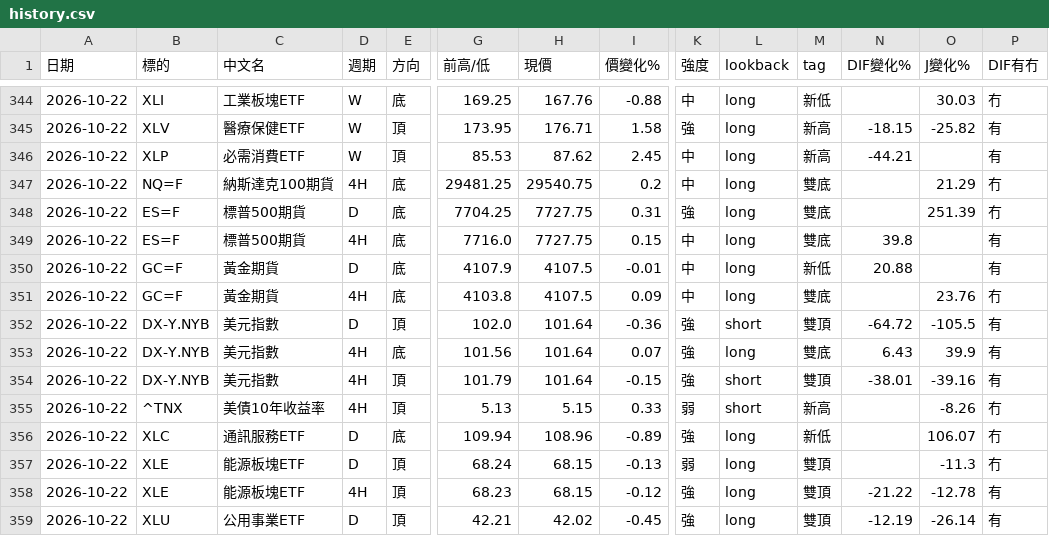
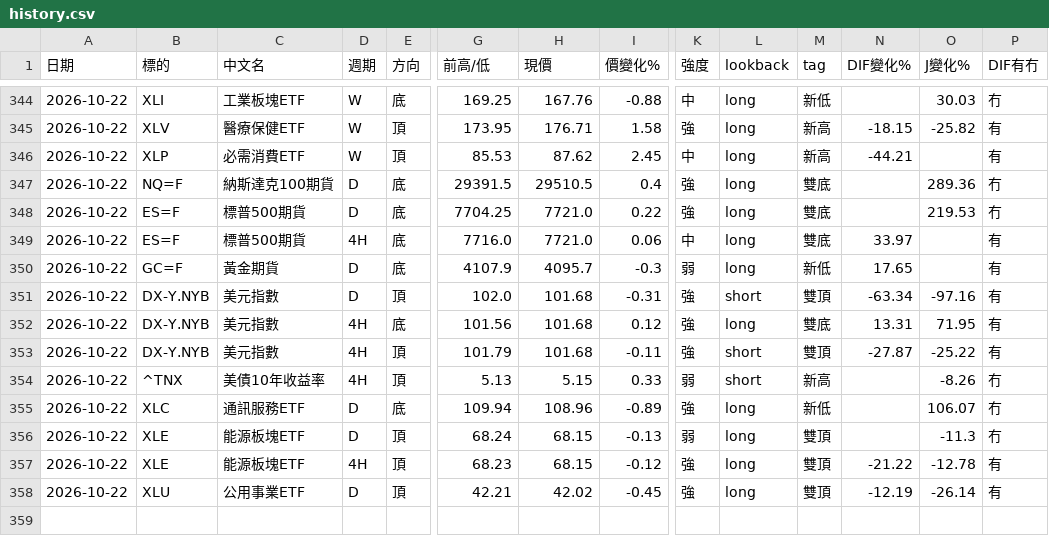
Before and after one commit to sector-div-rader/sector-div-radar, a CSV file: history.csv, drawn as a sheet; only a part is shown, gaps mark what is left out; removed rows and columns are numbered as before the commit, all else as after; rows hold the shown columns only; the diff names each change by its address in the sheet, - before the commit and + after, or states it on an @@ line.

```diff
--- a/history.csv
+++ b/history.csv
-D347 (週期): 4H
+D347 (週期): D
-G347 (前高/低): 29481.25
+G347 (前高/低): 29391.5
-H347 (現價): 29540.75
+H347 (現價): 29510.5
-I347 (價變化%): 0.2
+I347 (價變化%): 0.4
-K347 (強度): 中
+K347 (強度): 強
-O347 (J變化%): 21.29
+O347 (J變化%): 289.36
-H348:H349 (現價): 7727.75
+H348:H349 (現價): 7721.0
-I348 (價變化%): 0.31
+I348 (價變化%): 0.22
-O348 (J變化%): 251.39
+O348 (J變化%): 219.53
-I349 (價變化%): 0.15
+I349 (價變化%): 0.06
-N349 (DIF變化%): 39.8
+N349 (DIF變化%): 33.97
-H350 (現價): 4107.5
+H350 (現價): 4095.7
-I350 (價變化%): -0.01
+I350 (價變化%): -0.3
-K350 (強度): 中
+K350 (強度): 弱
-N350 (DIF變化%): 20.88
+N350 (DIF變化%): 17.65
-row 351: 2026-10-22 | GC=F | 黃金期貨 | 4H | 底 | 4103.8 | 4107.5 | 0.09 | 中 | long | 雙底 |  | 23.76 | 冇
-H351:H353 (現價): 101.64
+H351:H353 (現價): 101.68
-I351 (價變化%): -0.36
+I351 (價變化%): -0.31
-N351 (DIF變化%): -64.72
+N351 (DIF變化%): -63.34
-O351 (J變化%): -105.5
+O351 (J變化%): -97.16
-I352 (價變化%): 0.07
+I352 (價變化%): 0.12
-N352 (DIF變化%): 6.43
+N352 (DIF變化%): 13.31
-O352 (J變化%): 39.9
+O352 (J變化%): 71.95
-I353 (價變化%): -0.15
+I353 (價變化%): -0.11
-N353 (DIF變化%): -38.01
+N353 (DIF變化%): -27.87
-O353 (J變化%): -39.16
+O353 (J變化%): -25.22
```
Also changed, not shown: 2 other files.
